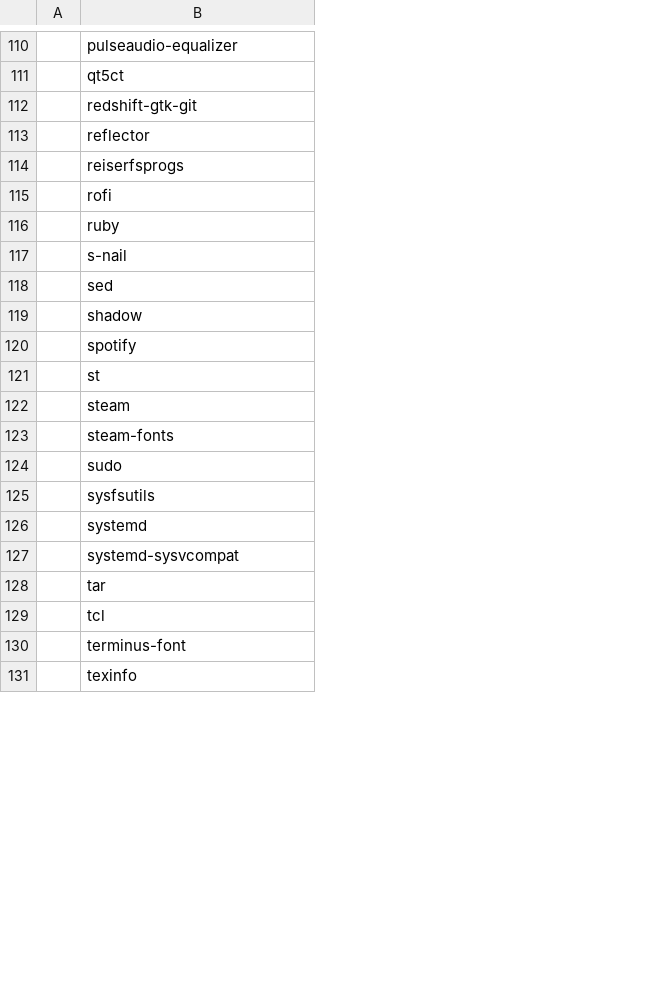
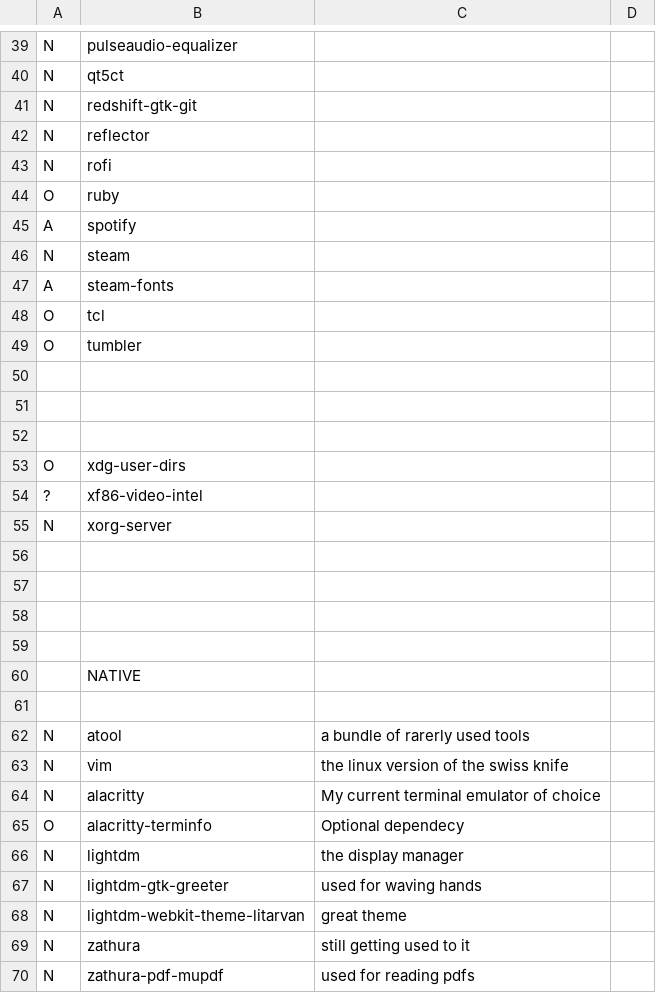
Before and after one commit to Rahov/spice, a CSV file: packages/test.csv, drawn as a sheet; only a part is shown, gaps mark what is left out; removed rows and columns are numbered as before the commit, all else as after; the diff covers the shown part only; the diff names each change by its address in the sheet, - before the commit and + after, or states it on an @@ line.

Commit message:
maybe

```diff
--- a/packages/test.csv
+++ b/packages/test.csv
-column A, empty
+column A, rows 39-49: N | N | N | N | N | O | A | N | A | O | O; row 53: O
+column C, empty
+column D, empty
-row 114:  | reiserfsprogs
-row 117:  | s-nail
-row 118:  | sed
-row 119:  | shadow
-row 121:  | st
-row 124:  | sudo
-row 125:  | sysfsutils
-row 126:  | systemd
-row 127:  | systemd-sysvcompat
-row 128:  | tar
-B49: terminus-font
+B49: tumbler
+row 50: (empty)
+row 51: (empty)
+row 52: (empty)
-B53: texinfo
+B53: xdg-user-dirs
@@ row 153 moved to row 54: ? @@
+row 55: N | xorg-server
+row 56: (empty)
+row 57: (empty)
+row 58: (empty)
+row 59: (empty)
+row 60:  | NATIVE
+row 61: (empty)
+row 62: N | atool | a bundle of rarerly used tools
@@ row 145 moved to row 63: N @@
+row 64: N | alacritty | My current terminal emulator of choice
@@ row 2 moved to row 65: O @@
@@ row 67 moved to row 66: N @@
@@ row 68 moved to row 67: N @@
@@ row 69 moved to row 68: N @@
+row 69: N | zathura | still getting used to it
+row 70: N | zathura-pdf-mupdf | used for reading pdfs
```
Also changed, not shown: 11 added rows, 75 removed rows, 8 moved rows and 11 edited cells elsewhere in this file.
